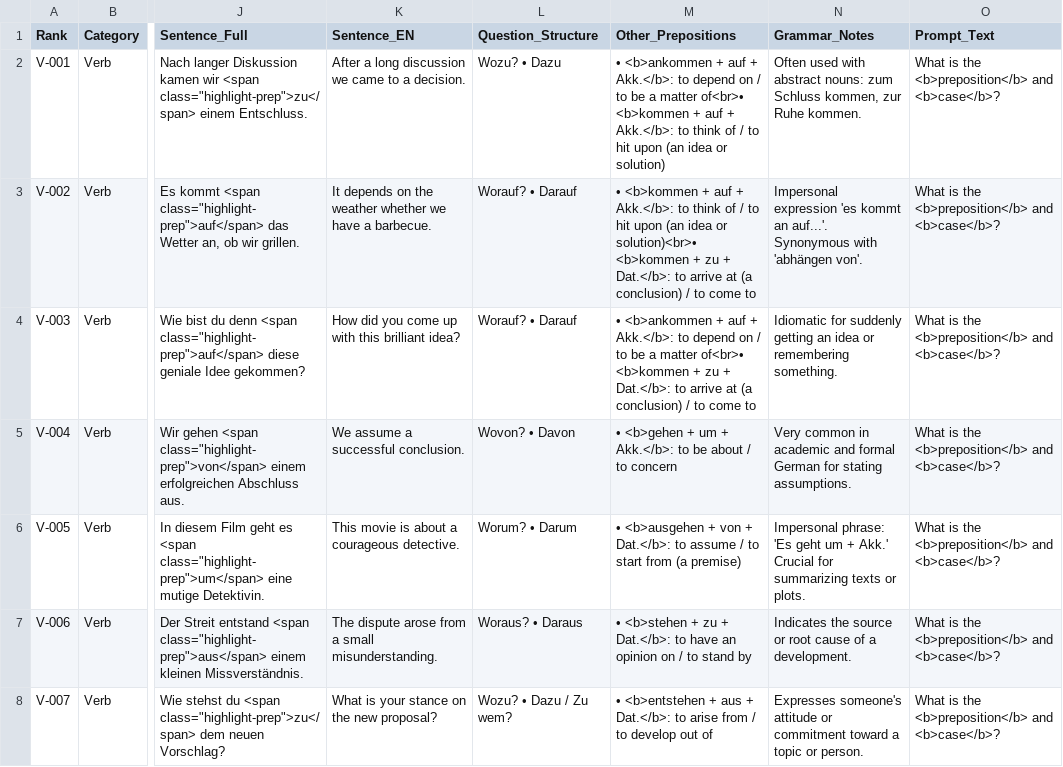
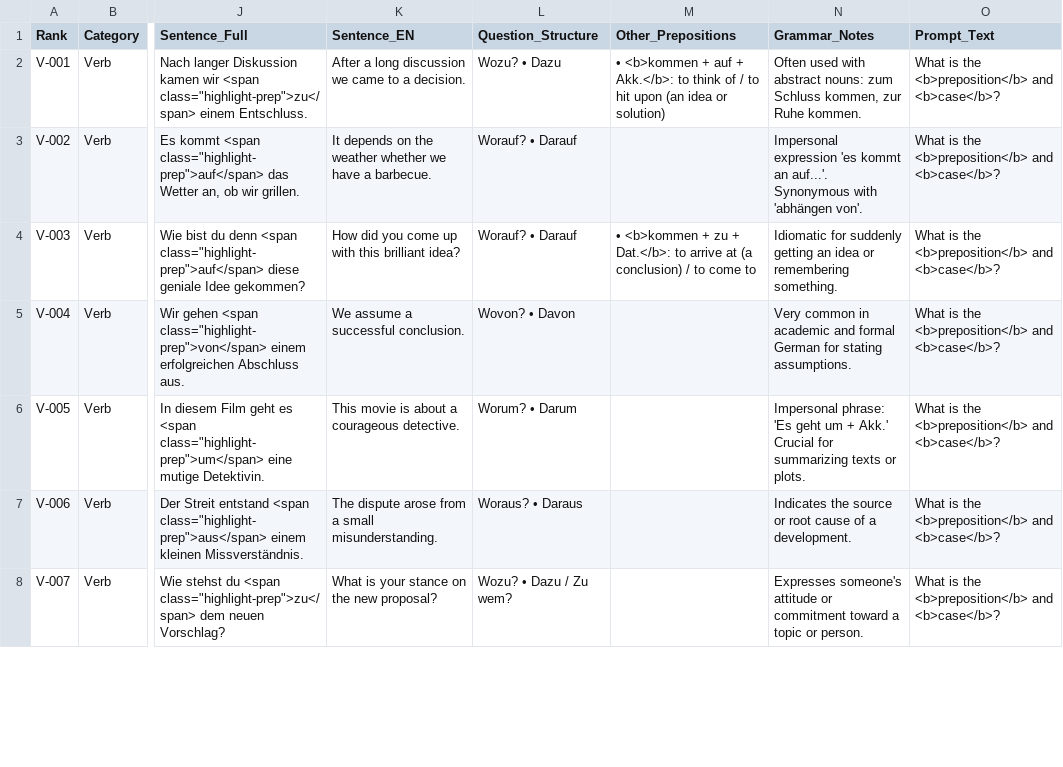
Before and after one commit to yuhouzhou/german-prepositions-anki, a TSV file: german_verbs_with_prepositions.tsv, drawn as a sheet; only a part is shown, gaps mark what is left out; the diff covers the shown part only; the diff names each change by its address in the sheet, - before the commit and + after, or states it on an @@ line.

```diff
--- a/german_verbs_with_prepositions.tsv
+++ b/german_verbs_with_prepositions.tsv
-M2 (Other_Prepositions): • <b>ankommen + auf + Akk.</b>: to depend on / to be a matter of<br>• <b>kommen +…
+M2 (Other_Prepositions): • <b>kommen +…
-M3 (Other_Prepositions): • <b>kommen + auf + Akk.</b>: to think of / to hit upon (an idea or solution)<br>• <b>kommen + zu + Dat.</b>: to arrive at (a conclusion) / to come to
+M3 (Other_Prepositions): (empty)
-M4 (Other_Prepositions): • <b>ankommen + auf + Akk.</b>: to depend on / to be a matter of<br>• <b>kommen +…
+M4 (Other_Prepositions): • <b>kommen +…
-M5 (Other_Prepositions): • <b>gehen + um + Akk.</b>: to be about / to concern
+M5 (Other_Prepositions): (empty)
-M6 (Other_Prepositions): • <b>ausgehen + von + Dat.</b>: to assume / to start from (a premise)
+M6 (Other_Prepositions): (empty)
-M7 (Other_Prepositions): • <b>stehen + zu + Dat.</b>: to have an opinion on / to stand by
+M7 (Other_Prepositions): (empty)
-M8 (Other_Prepositions): • <b>entstehen + aus + Dat.</b>: to arise from / to develop out of
+M8 (Other_Prepositions): (empty)
```
Also changed, not shown: 26 edited cells elsewhere in this file, german_adjectives_with_prepositions.tsv, 10 other files.
